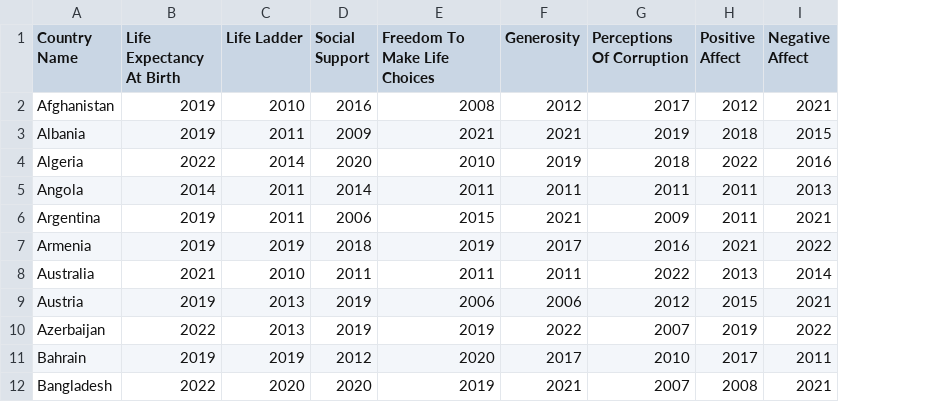
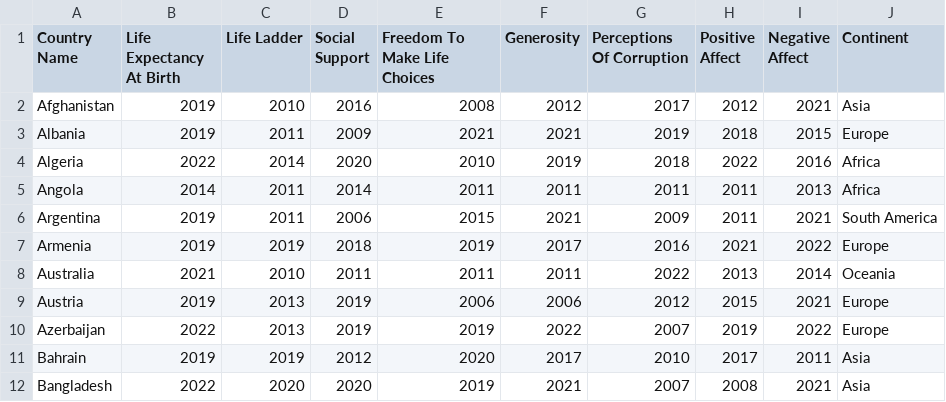
Before and after one commit to ayanahye/Final-Project-353, a CSV file: more_rank_data/country_max_features_only_year.csv, drawn as a sheet; only a part is shown; the diff names each change by its address in the sheet, - before the commit and + after, or states it on an @@ line.

Commit message:
Added a dataset for continents data

```diff
--- a/more_rank_data/country_max_features_only_year.csv
+++ b/more_rank_data/country_max_features_only_year.csv
+column J (Continent), rows 2-12: Asia | Europe | Africa | Africa | South America | Europe | Oceania | Europe | Europe | Asia | Asia
```
Also changed, not shown: countries_with_missing_data.csv, more_rank_data/country_min_features_only_year.csv, 36 other files.
